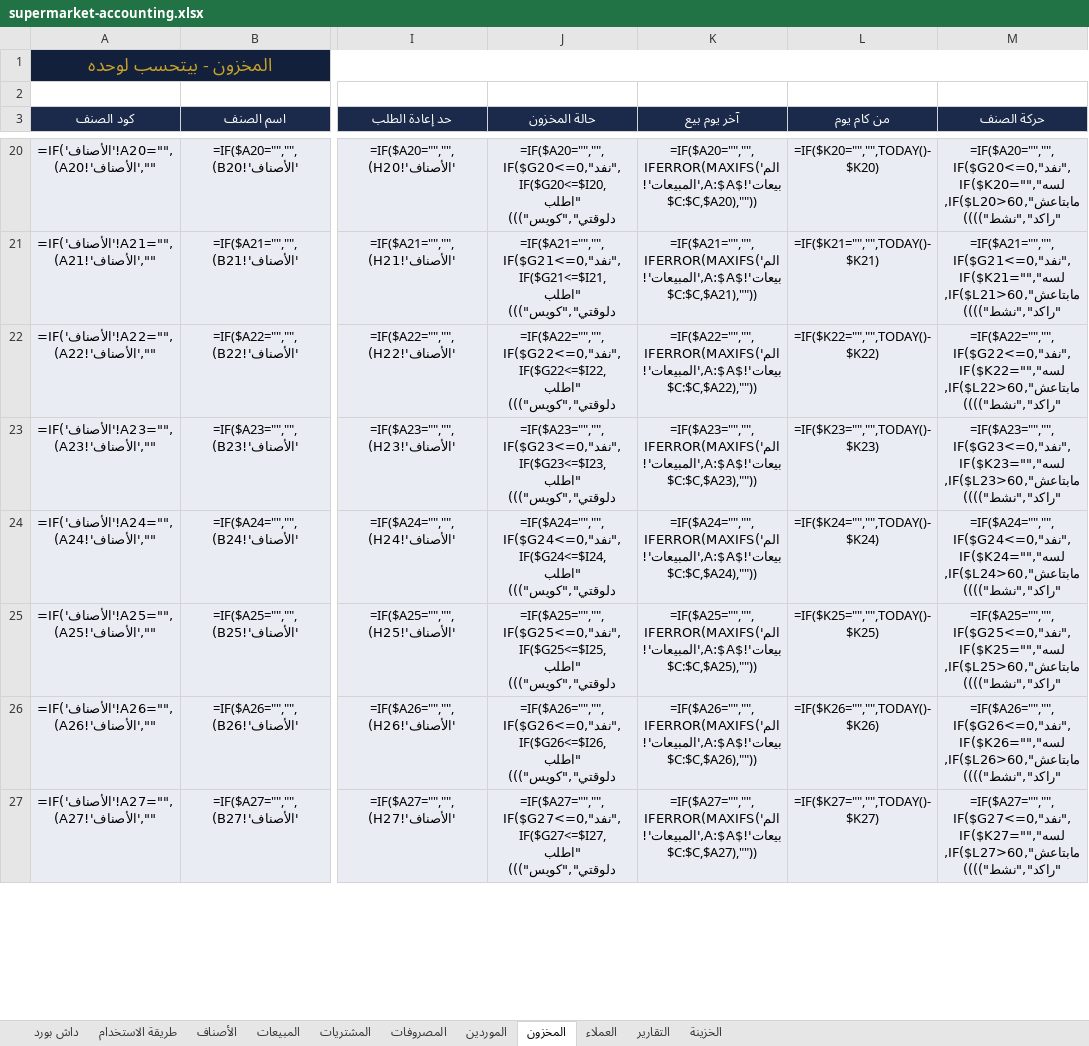
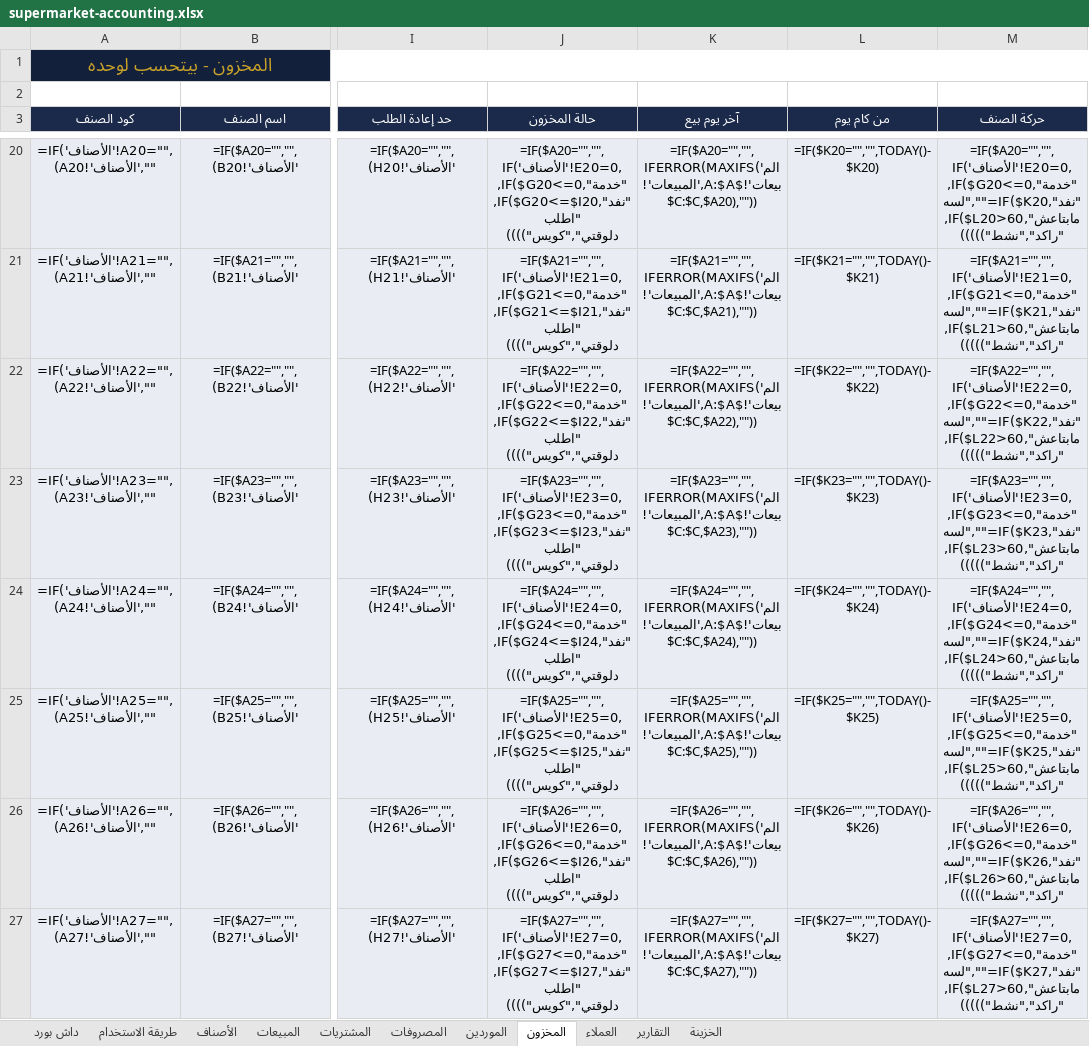
Before and after one commit to accounting-capsule/accounting-capsule.github.io, an Excel workbook: downloads/supermarket-accounting.xlsx, sheet المخزون, drawn as a sheet; only a part is shown, gaps mark what is left out; values as stored, in another font and other column widths than the file's, no borders; formulas without a stored value are shown as written; conditional formats not drawn; the diff covers the shown part only; the diff names each change by its address in the sheet, - before the commit and + after, or states it on an @@ line.

```diff
--- a/downloads/supermarket-accounting.xlsx (sheet المخزون)
+++ b/downloads/supermarket-accounting.xlsx (sheet المخزون)
-J20 (حالة المخزون): =IF($A20="","",IF($G20<=0,"نفد",IF($G20<=$I20,"اطلب دلوقتي","كويس")))
+J20 (حالة المخزون): =IF($A20="","",IF('الأصناف'!E20=0,"خدمة",IF($G20<=0,"نفد",IF($G20<=$I20,"اطلب دلوقتي","كويس"))))
-M20 (حركة الصنف): =IF($A20="","",IF($G20<=0,"نفد",IF($K20="","لسه مابتاعش",IF($L20>60,"راكد","نشط"))))
+M20 (حركة الصنف): =IF($A20="","",IF('الأصناف'!E20=0,"خدمة",IF($G20<=0,"نفد",IF($K20="","لسه مابتاعش",IF($L20>60,"راكد","نشط")))))
-J21 (حالة المخزون): =IF($A21="","",IF($G21<=0,"نفد",IF($G21<=$I21,"اطلب دلوقتي","كويس")))
+J21 (حالة المخزون): =IF($A21="","",IF('الأصناف'!E21=0,"خدمة",IF($G21<=0,"نفد",IF($G21<=$I21,"اطلب دلوقتي","كويس"))))
-M21 (حركة الصنف): =IF($A21="","",IF($G21<=0,"نفد",IF($K21="","لسه مابتاعش",IF($L21>60,"راكد","نشط"))))
+M21 (حركة الصنف): =IF($A21="","",IF('الأصناف'!E21=0,"خدمة",IF($G21<=0,"نفد",IF($K21="","لسه مابتاعش",IF($L21>60,"راكد","نشط")))))
-J22 (حالة المخزون): =IF($A22="","",IF($G22<=0,"نفد",IF($G22<=$I22,"اطلب دلوقتي","كويس")))
+J22 (حالة المخزون): =IF($A22="","",IF('الأصناف'!E22=0,"خدمة",IF($G22<=0,"نفد",IF($G22<=$I22,"اطلب دلوقتي","كويس"))))
-M22 (حركة الصنف): =IF($A22="","",IF($G22<=0,"نفد",IF($K22="","لسه مابتاعش",IF($L22>60,"راكد","نشط"))))
+M22 (حركة الصنف): =IF($A22="","",IF('الأصناف'!E22=0,"خدمة",IF($G22<=0,"نفد",IF($K22="","لسه مابتاعش",IF($L22>60,"راكد","نشط")))))
-J23 (حالة المخزون): =IF($A23="","",IF($G23<=0,"نفد",IF($G23<=$I23,"اطلب دلوقتي","كويس")))
+J23 (حالة المخزون): =IF($A23="","",IF('الأصناف'!E23=0,"خدمة",IF($G23<=0,"نفد",IF($G23<=$I23,"اطلب دلوقتي","كويس"))))
-M23 (حركة الصنف): =IF($A23="","",IF($G23<=0,"نفد",IF($K23="","لسه مابتاعش",IF($L23>60,"راكد","نشط"))))
+M23 (حركة الصنف): =IF($A23="","",IF('الأصناف'!E23=0,"خدمة",IF($G23<=0,"نفد",IF($K23="","لسه مابتاعش",IF($L23>60,"راكد","نشط")))))
-J24 (حالة المخزون): =IF($A24="","",IF($G24<=0,"نفد",IF($G24<=$I24,"اطلب دلوقتي","كويس")))
+J24 (حالة المخزون): =IF($A24="","",IF('الأصناف'!E24=0,"خدمة",IF($G24<=0,"نفد",IF($G24<=$I24,"اطلب دلوقتي","كويس"))))
-M24 (حركة الصنف): =IF($A24="","",IF($G24<=0,"نفد",IF($K24="","لسه مابتاعش",IF($L24>60,"راكد","نشط"))))
+M24 (حركة الصنف): =IF($A24="","",IF('الأصناف'!E24=0,"خدمة",IF($G24<=0,"نفد",IF($K24="","لسه مابتاعش",IF($L24>60,"راكد","نشط")))))
-J25 (حالة المخزون): =IF($A25="","",IF($G25<=0,"نفد",IF($G25<=$I25,"اطلب دلوقتي","كويس")))
+J25 (حالة المخزون): =IF($A25="","",IF('الأصناف'!E25=0,"خدمة",IF($G25<=0,"نفد",IF($G25<=$I25,"اطلب دلوقتي","كويس"))))
-M25 (حركة الصنف): =IF($A25="","",IF($G25<=0,"نفد",IF($K25="","لسه مابتاعش",IF($L25>60,"راكد","نشط"))))
+M25 (حركة الصنف): =IF($A25="","",IF('الأصناف'!E25=0,"خدمة",IF($G25<=0,"نفد",IF($K25="","لسه مابتاعش",IF($L25>60,"راكد","نشط")))))
-J26 (حالة المخزون): =IF($A26="","",IF($G26<=0,"نفد",IF($G26<=$I26,"اطلب دلوقتي","كويس")))
+J26 (حالة المخزون): =IF($A26="","",IF('الأصناف'!E26=0,"خدمة",IF($G26<=0,"نفد",IF($G26<=$I26,"اطلب دلوقتي","كويس"))))
-M26 (حركة الصنف): =IF($A26="","",IF($G26<=0,"نفد",IF($K26="","لسه مابتاعش",IF($L26>60,"راكد","نشط"))))
+M26 (حركة الصنف): =IF($A26="","",IF('الأصناف'!E26=0,"خدمة",IF($G26<=0,"نفد",IF($K26="","لسه مابتاعش",IF($L26>60,"راكد","نشط")))))
-J27 (حالة المخزون): =IF($A27="","",IF($G27<=0,"نفد",IF($G27<=$I27,"اطلب دلوقتي","كويس")))
+J27 (حالة المخزون): =IF($A27="","",IF('الأصناف'!E27=0,"خدمة",IF($G27<=0,"نفد",IF($G27<=$I27,"اطلب دلوقتي","كويس"))))
-M27 (حركة الصنف): =IF($A27="","",IF($G27<=0,"نفد",IF($K27="","لسه مابتاعش",IF($L27>60,"راكد","نشط"))))
+M27 (حركة الصنف): =IF($A27="","",IF('الأصناف'!E27=0,"خدمة",IF($G27<=0,"نفد",IF($K27="","لسه مابتاعش",IF($L27>60,"راكد","نشط")))))
```
Also changed, not shown: 585 edited cells elsewhere in this sheet, sheet الخزينة, sheet طريقة الاستخدام, sheet داش بورد, sheet التقارير, sheet الموردين, sheet المصروفات, 4 more sheets, charts or pictures, downloads/clothing-store-accounting.xlsx, downloads/mobile-phones-store-accounting.xlsx, 11 other files.
